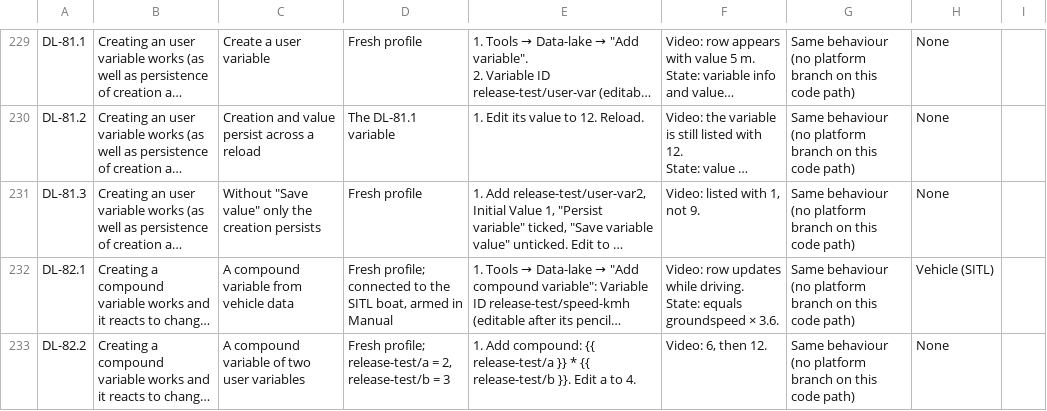
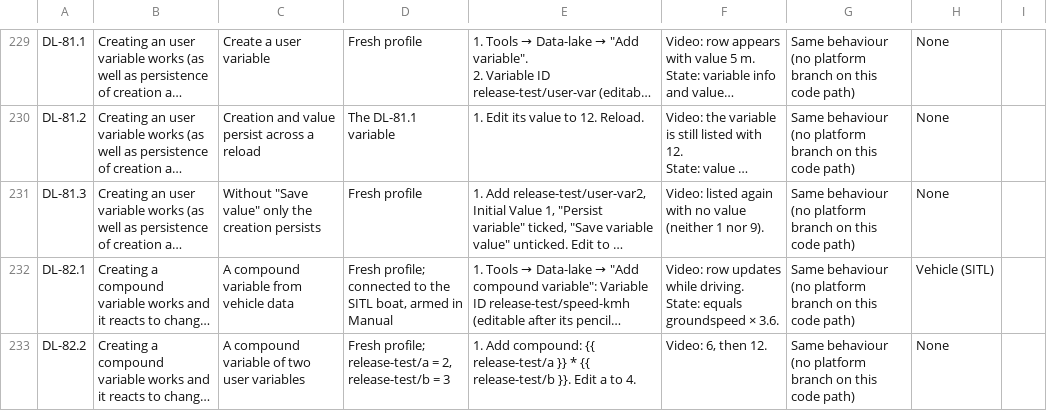
Before and after one commit to bluerobotics/cockpit, a CSV file: e2e/cases.csv, drawn as a sheet; only a part is shown, gaps mark what is left out; long unchanged cells end in …; the diff names each change by its address in the sheet, - before the commit and + after, or states it on an @@ line.

Commit message:
e2e: add the MAVLink and JavaScript action and data lake variable cases

```diff
--- a/e2e/cases.csv
+++ b/e2e/cases.csv
-F231: Video: listed with 1, not 9.
+F231: Video: listed again with no value (neither 1 nor 9).
```
Also changed, not shown: 19 other files.
